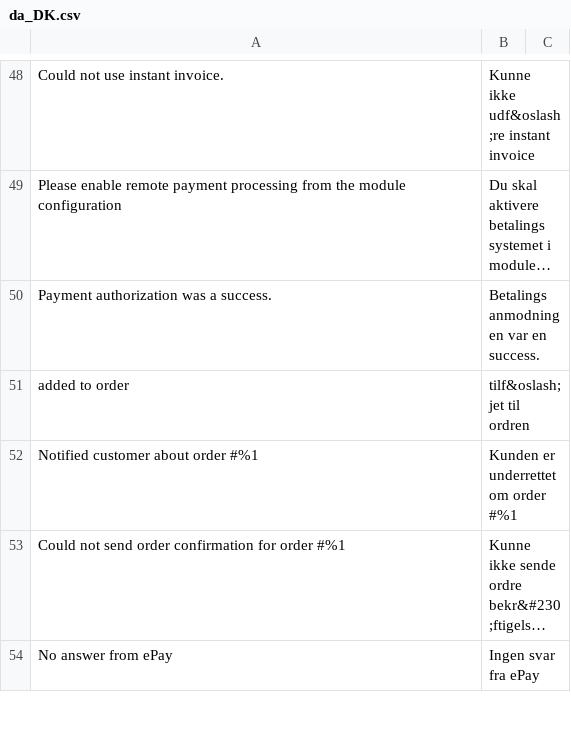
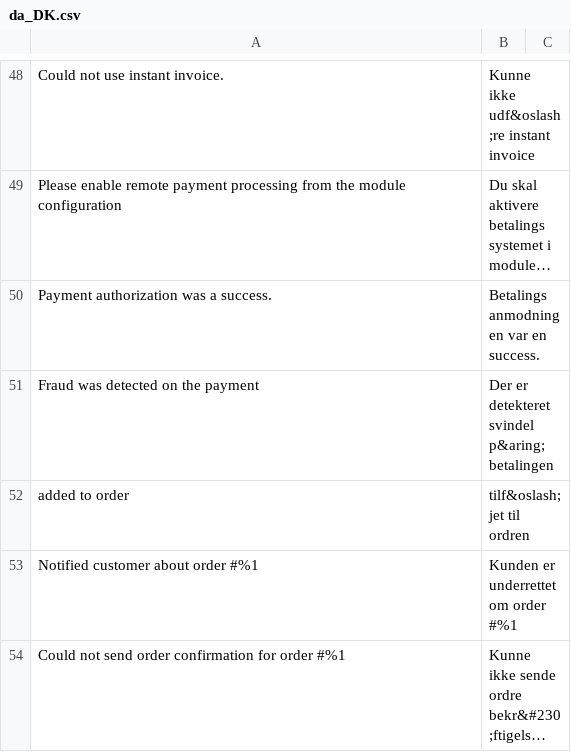
Before and after one commit to bambora/checkout-magento-v2.x, a CSV file: i18n/da_DK.csv, drawn as a sheet; only a part is shown, gaps mark what is left out; the shorter side is filled out with more unchanged rows; long unchanged cells end in …; the diff names each change by its address in the sheet, - before the commit and + after, or states it on an @@ line.

Commit message:
Adds Fraud detection for ePay payments Adds error message for getTransaction in paymentinfo Adds toogle for mobile payment window Adds support for Magento 2 v2.1.3 Module configuration page Fix for md5 error if empty Fix error in getEpayError response Removed Bambora Advanced settings and merged the content with Checkout and ePay Removed encryption of MD5

```diff
--- a/i18n/da_DK.csv
+++ b/i18n/da_DK.csv
+row 51: Fraud was detected on the payment | Der er detekteret svindel p&aring; betalingen
```
Also changed, not shown: i18n/en_US.csv, 18 other files.
